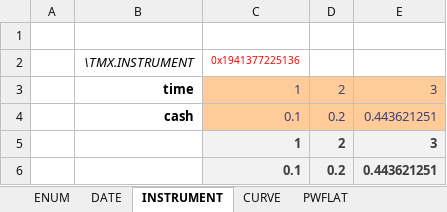
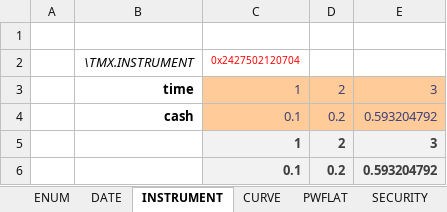
Before and after one commit to tmcrossx/bondxll, an Excel workbook: bondxll.xlsx, sheet INSTRUMENT, drawn as a sheet; values as stored, in another font and other column widths than the file's, no borders; the diff names each change by its address in the sheet, - before the commit and + after, or states it on an @@ line.

```diff
--- a/bondxll.xlsx (sheet INSTRUMENT)
+++ b/bondxll.xlsx (sheet INSTRUMENT)
+sheet tab: SECURITY
-C2: 0x1941377225136
+C2: 0x2427502120704
-E4: 0.443621251
+E4: 0.593204792
-E6: 0.443621251
+E6: 0.593204792
```
Also changed, not shown: sheet PWFLAT, sheet CURVE, sheet DATE, sheet ENUM, formulas that keep their value, charts or pictures.
